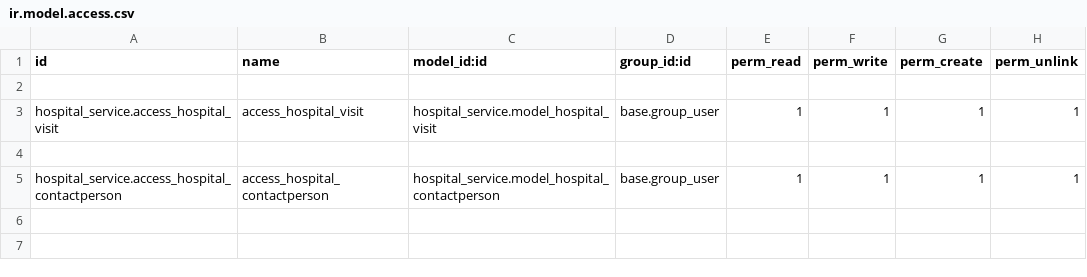
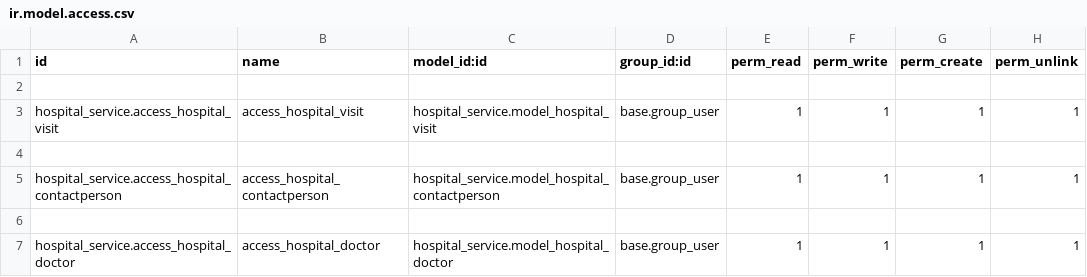
Before and after one commit to Peru-odoo/hospital_crm_system_odoo, a CSV file: custom_addons/hospital_service/security/ir.model.access.csv, drawn as a sheet; the diff names each change by its address in the sheet, - before the commit and + after, or states it on an @@ line.

Commit message:
created doctors view

```diff
--- a/custom_addons/hospital_service/security/ir.model.access.csv
+++ b/custom_addons/hospital_service/security/ir.model.access.csv
+row 6: (empty)
+row 7: hospital_service.access_hospital_doctor | access_hospital_doctor | hospital_service.model_hospital_doctor | base.group_user | 1 | 1 | 1 | 1
```
Also changed, not shown: 3 other files.
